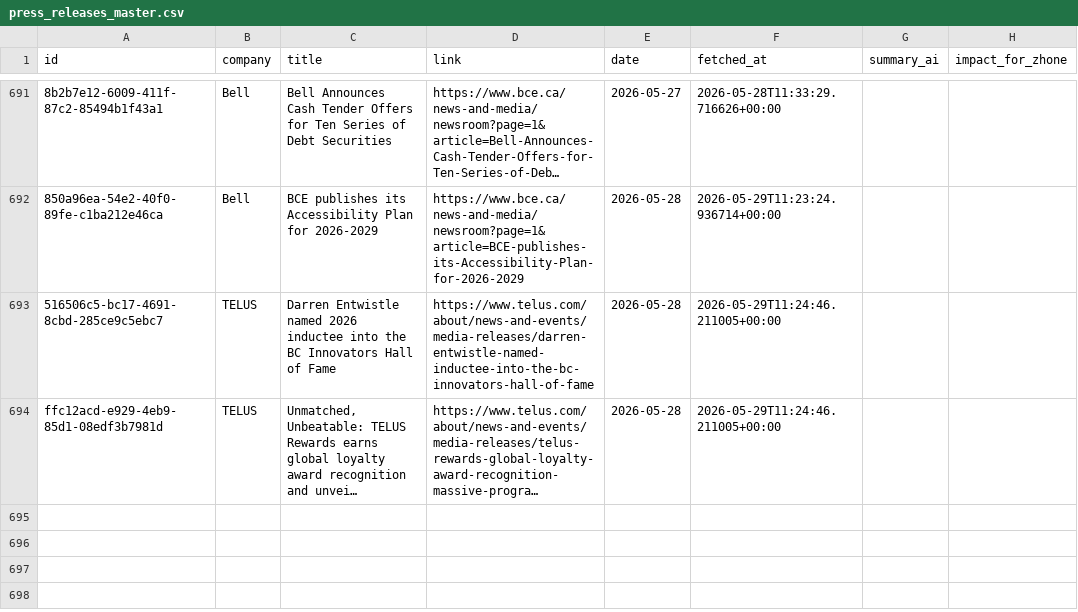
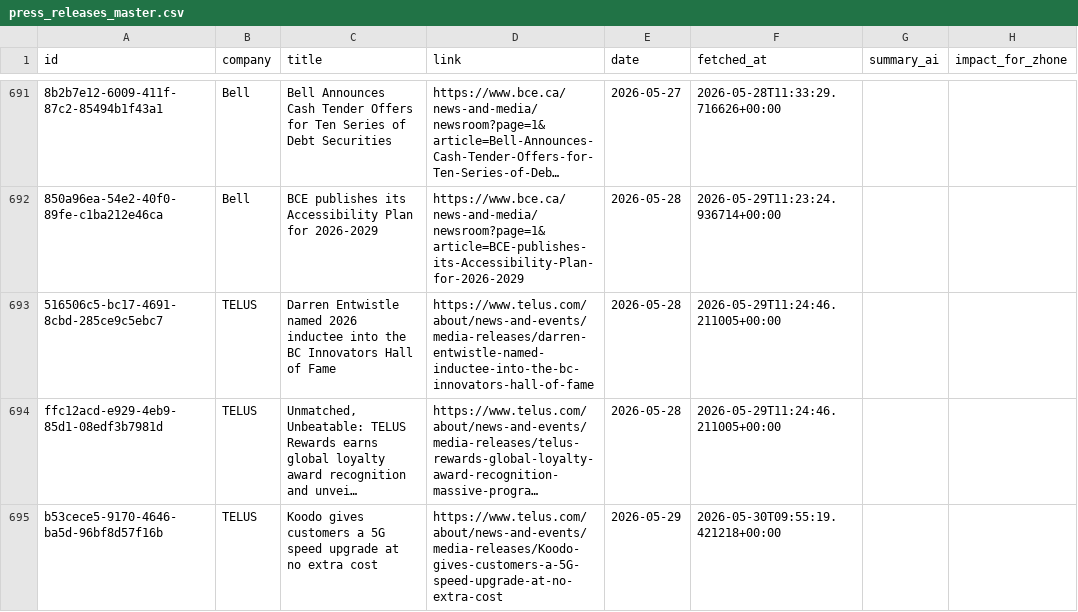
Before and after one commit to flabelle999/customer-presswatch, a CSV file: press_releases_master.csv, drawn as a sheet; only a part is shown, gaps mark what is left out; long unchanged cells end in …; the diff names each change by its address in the sheet, - before the commit and + after, or states it on an @@ line.

```diff
--- a/press_releases_master.csv
+++ b/press_releases_master.csv
+row 695: b53cece5-9170-4646-ba5d-96bf8d57f16b | TELUS | Koodo gives customers a 5G speed upgrade at no extra cost | https://www.telus.com/about/news-and-events/media-releases/Koodo-gives-customers-a-5G-speed-upgrade-at-no-extra-cost | 2026-05-29 | 2026-05-30T09:55:19.421218+00:00
```
